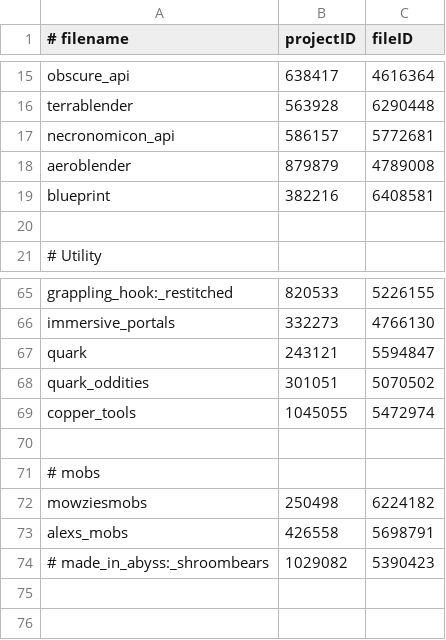
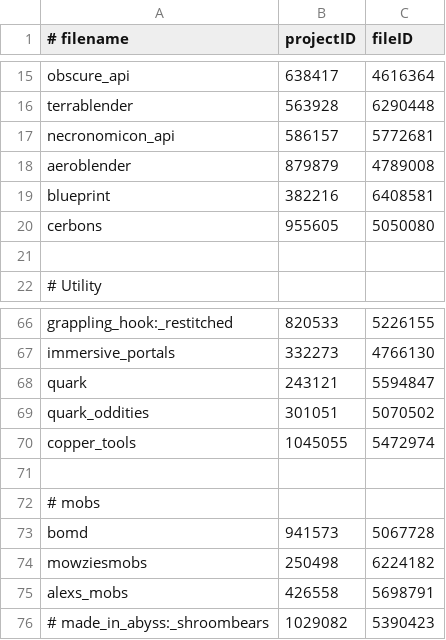
Before and after one commit to tylerbrotherton/Abyssal-Descent, a CSV file: mods.csv, drawn as a sheet; only a part is shown, gaps mark what is left out; the diff names each change by its address in the sheet, - before the commit and + after, or states it on an @@ line.

```diff
--- a/mods.csv
+++ b/mods.csv
+row 20: cerbons | 955605 | 5050080
+row 73: bomd | 941573 | 5067728
```
Also changed, not shown: 4 other files.
